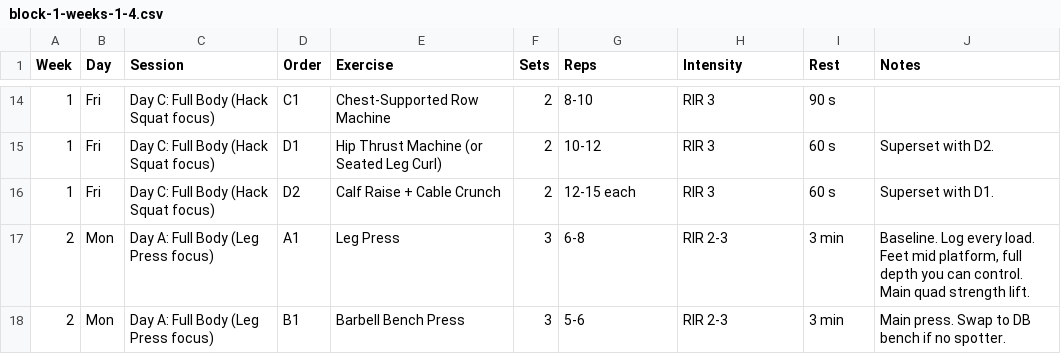
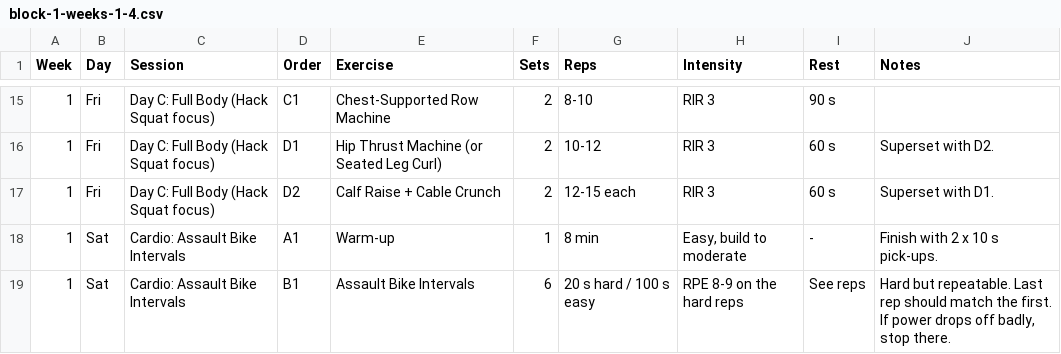
Before and after one commit to kevptoonen-design/claude, a CSV file: programs/groove-back-3-day/block-1-weeks-1-4.csv, drawn as a sheet; only a part is shown, gaps mark what is left out; the shorter side is filled out with more unchanged rows; the diff covers the shown part only.

```diff
--- a/programs/groove-back-3-day/block-1-weeks-1-4.csv
+++ b/programs/groove-back-3-day/block-1-weeks-1-4.csv
@@ -16 +17,3 @@ Week,Day,Session,Order,Exercise,Sets,Reps,Intensity,Rest,Notes
 1,Fri,Day C: Full Body (Hack Squat focus),D2,Calf Raise + Cable Crunch,2,12-15 each,RIR 3,60 s,Superset with D1.
+1,Sat,Cardio: Assault Bike Intervals,A1,Warm-up,1,8 min,"Easy, build to moderate",-,Finish with 2 x 10 s pick-ups.
+1,Sat,Cardio: Assault Bike Intervals,B1,Assault Bike Intervals,6,20 s hard / 100 s easy,RPE 8-9 on the hard reps,See reps,"Hard but repeatable. Last rep should match the first. If power drops off badly, stop there."
```
Also changed, not shown: 14 added rows elsewhere in this file.
